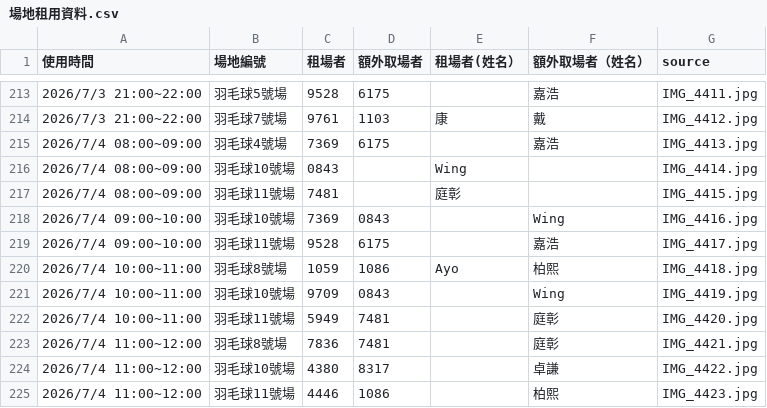
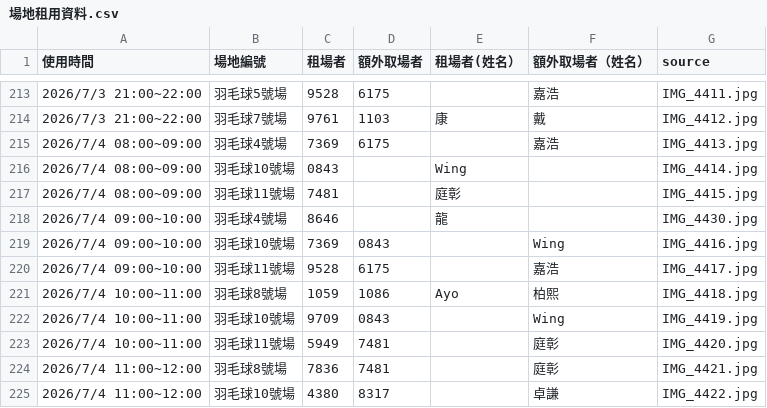
Before and after one commit to adidasracket-Lao/sports-court-booking, a CSV file: 場地租用資料.csv, drawn as a sheet; only a part is shown, gaps mark what is left out; the shorter side is filled out with more unchanged rows.

```diff
--- a/場地租用資料.csv
+++ b/場地租用資料.csv
@@ -217,2 +217,3 @@
 2026/7/4 08:00~09:00,羽毛球11號場,7481,,庭彰,,IMG_4415.jpg
+2026/7/4 09:00~10:00,羽毛球4號場,8646,,龍,,IMG_4430.jpg
 2026/7/4 09:00~10:00,羽毛球10號場,7369,0843,,Wing,IMG_4416.jpg
```
Also changed, not shown: 3 other files.
